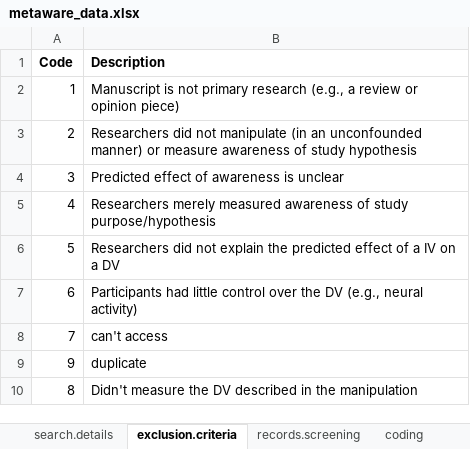
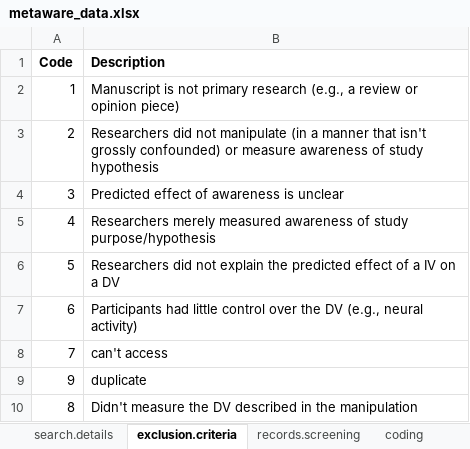
Before and after one commit to ColesNicholas/metaware, an Excel workbook: metaware_data.xlsx, sheet exclusion.criteria, drawn as a sheet; values as stored, in another font and other column widths than the file's, no borders; charts and pictures not drawn; the diff names each change by its address in the sheet, - before the commit and + after, or states it on an @@ line.

```diff
--- a/metaware_data.xlsx (sheet exclusion.criteria)
+++ b/metaware_data.xlsx (sheet exclusion.criteria)
-B3 (Description): …manipulate (in an unconfounded manner) or measure…
+B3 (Description): …manipulate (in a manner that isn't grossly confounded) or measure…
```
Also changed, not shown: sheet records.screening, sheet coding, 3 other files.
